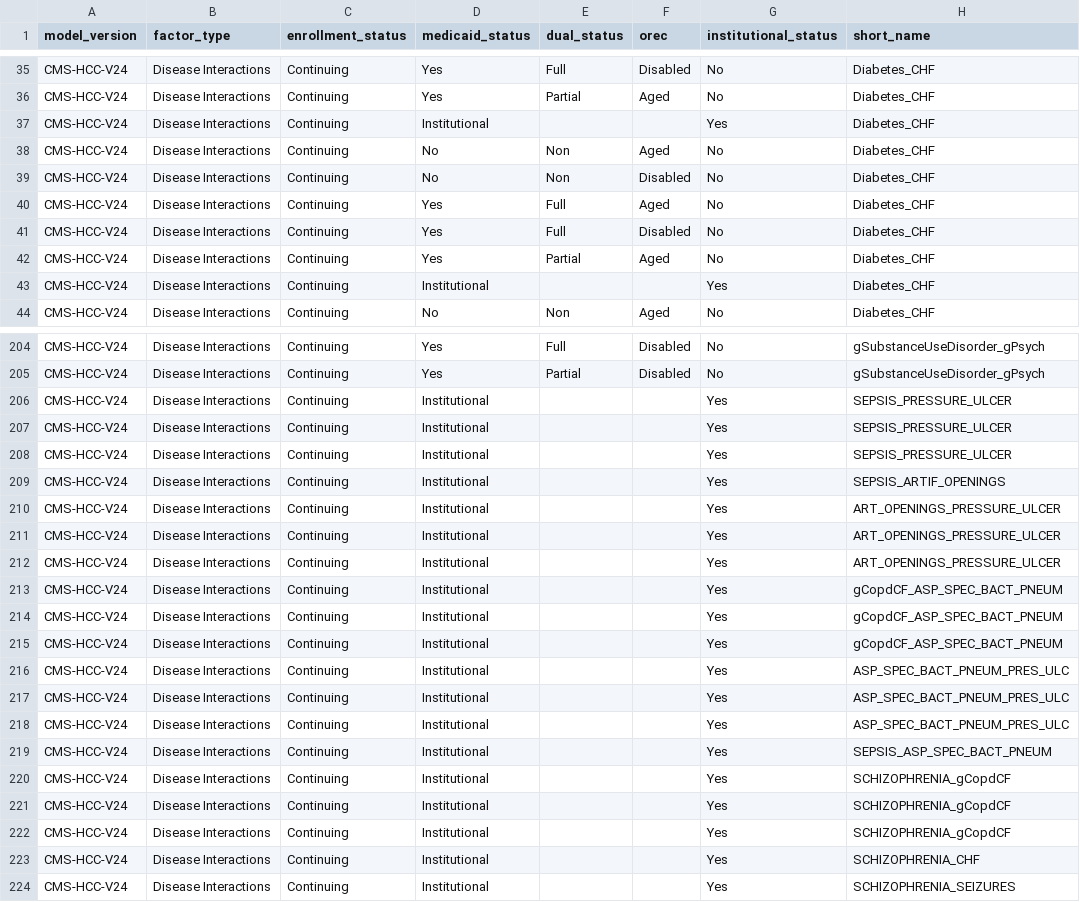
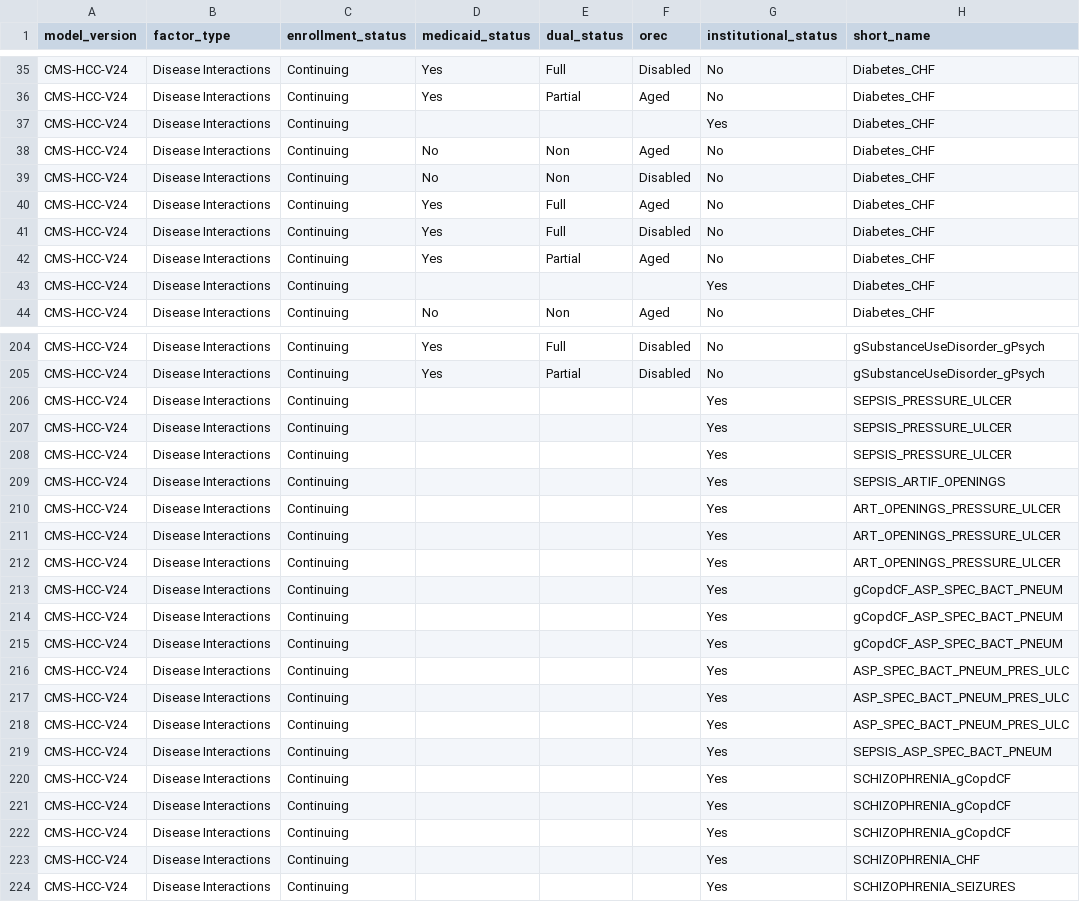
Before and after one commit to tuva-health/cms_hcc, a CSV file: seeds/cms_hcc__disease_interaction_factors.csv, drawn as a sheet; only a part is shown, gaps mark what is left out; the diff covers the shown part only; the diff names each change by its address in the sheet, - before the commit and + after, or states it on an @@ line.

```diff
--- a/seeds/cms_hcc__disease_interaction_factors.csv
+++ b/seeds/cms_hcc__disease_interaction_factors.csv
-D37 (medicaid_status): Institutional
+D37 (medicaid_status): (empty)
-D43 (medicaid_status): Institutional
+D43 (medicaid_status): (empty)
-D206:D224 (medicaid_status): Institutional
+D206:D224 (medicaid_status): (empty)
```
Also changed, not shown: 13 edited cells elsewhere in this file, seeds/cms_hcc__disabled_interaction_factors.csv, seeds/cms_hcc__disease_factors.csv, 1 other file.
